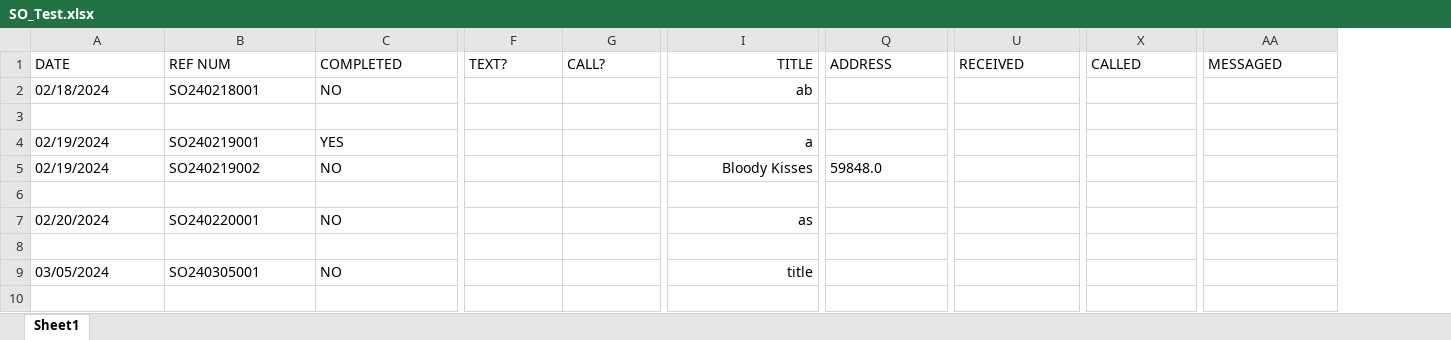
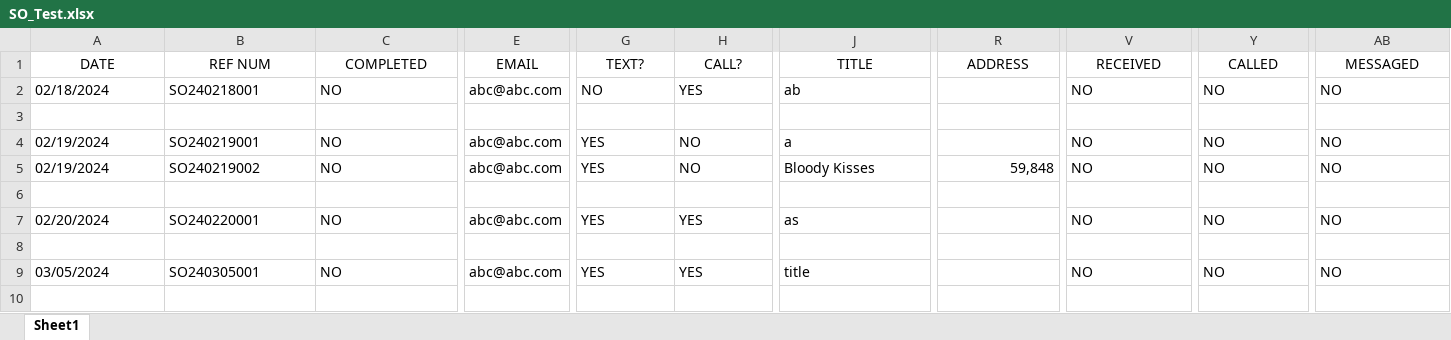
Before and after one commit to abaker3003/AllThatMusic_SpecialOrdersForm, an Excel workbook: SO_Test.xlsx, sheet Sheet1, drawn as a sheet; only a part is shown, gaps mark what is left out; values as stored, in another font and other column widths than the file's, no borders; addresses are those after the commit; the diff covers the shown part only; the diff names each change by its address in the sheet, - before the commit and + after, or states it on an @@ line.

Commit message:
modified main and xlfile - xlfile     - added function to work with adding dictionary     type data to the excel file. The function is     called "add_row" - main     - SO_Form has input entry for customer's     email address     - SO_Update_Frame created for employee to     update the status of the order     - Also removed the "Clerk" entry in all     corresponding frames and is now automatically     generated from the user's login information     - Also made the SO_Form frame remove all     previous data entered by the user after     the user has submitted the form

```diff
--- a/SO_Test.xlsx (sheet Sheet1)
+++ b/SO_Test.xlsx (sheet Sheet1)
+column E (EMAIL), rows 2-9: abc@abc.com |  | abc@abc.com | abc@abc.com |  | abc@abc.com |  | abc@abc.com
-A1:C1 alignment: left
+A1:C1 alignment: center
-G1:H1 alignment: left
+G1:H1 alignment: center
-J1 alignment: right
+J1 alignment: center
-R1:AB1 alignment: left
+R1:AB1 alignment: center
-G2 (TEXT?): (empty)
+G2 (TEXT?): NO
-H2 (CALL?): (empty)
+H2 (CALL?): YES
-J2 alignment: right
+J2 alignment: left
-V2 (RECEIVED): (empty)
+V2 (RECEIVED): NO
-Y2 (CALLED): (empty)
+Y2 (CALLED): NO
-AB2 (MESSAGED): (empty)
+AB2 (MESSAGED): NO
-C4 (COMPLETED): YES
+C4 (COMPLETED): NO
-G4:G5 (TEXT?): (empty)
+G4:G5 (TEXT?): YES
-H4:H5 (CALL?): (empty)
+H4:H5 (CALL?): NO
-J4:J5 alignment: right
+J4:J5 alignment: left
-V4:V5 (RECEIVED): (empty)
+V4:V5 (RECEIVED): NO
-Y4:Y5 (CALLED): (empty)
+Y4:Y5 (CALLED): NO
-AB4:AB5 (MESSAGED): (empty)
+AB4:AB5 (MESSAGED): NO
-R5 (ADDRESS): 59848.0
+R5 (ADDRESS): 59,848
-R5 alignment: left
+R5 alignment: right
-G7 (TEXT?): (empty)
+G7 (TEXT?): YES
-H7 (CALL?): (empty)
+H7 (CALL?): YES
-J7 alignment: right
+J7 alignment: left
-V7 (RECEIVED): (empty)
+V7 (RECEIVED): NO
-Y7 (CALLED): (empty)
+Y7 (CALLED): NO
-AB7 (MESSAGED): (empty)
+AB7 (MESSAGED): NO
-G9 (TEXT?): (empty)
+G9 (TEXT?): YES
-H9 (CALL?): (empty)
+H9 (CALL?): YES
-J9 alignment: right
+J9 alignment: left
-V9 (RECEIVED): (empty)
+V9 (RECEIVED): NO
-Y9 (CALLED): (empty)
+Y9 (CALLED): NO
-AB9 (MESSAGED): (empty)
+AB9 (MESSAGED): NO
```
Also changed, not shown: 2 added rows, 22 edited cells and cell formats elsewhere in this sheet, 2 other files.
